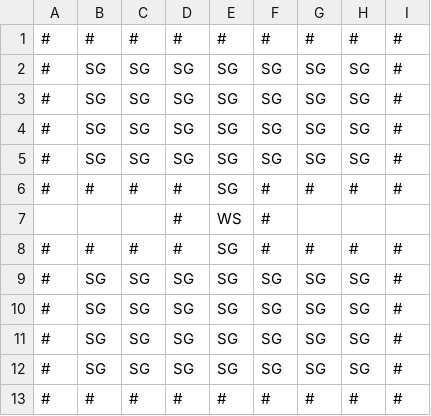
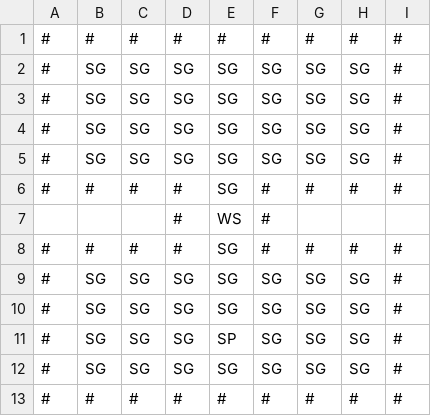
Before and after one commit to TheSternBuoys/Crab-Meat, a CSV file: Assets/CsvFiles/Level1-1.csv, drawn as a sheet.

Commit message:
Added - Sand Groud Portal - Added sand portal into CSV script/level loader
Finished
-Layout for the first level

```diff
--- a/Assets/CsvFiles/Level1-1.csv
+++ b/Assets/CsvFiles/Level1-1.csv
@@ -10,3 +10,3 @@
 #,SG,SG,SG,SG,SG,SG,SG,#
-#,SG,SG,SG,SG,SG,SG,SG,#
+#,SG,SG,SG,SP,SG,SG,SG,#
 #,SG,SG,SG,SG,SG,SG,SG,#
```
Also changed, not shown: 15 other files.
